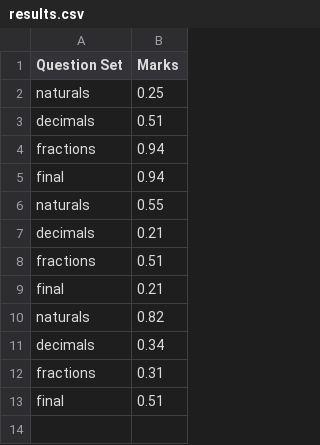
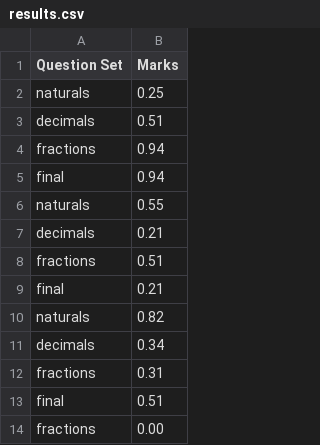
Before and after one commit to cultab/education_application, a CSV file: results.csv, drawn as a sheet; the diff names each change by its address in the sheet, - before the commit and + after, or states it on an @@ line.

```diff
--- a/results.csv
+++ b/results.csv
+row 14: fractions | 0.00
```
Also changed, not shown: 10 other files.
